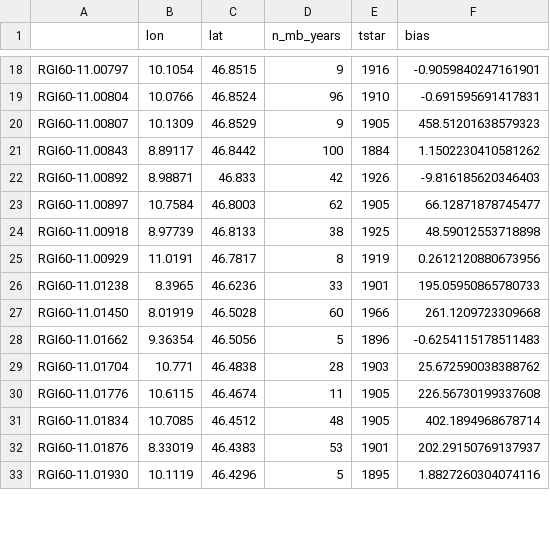
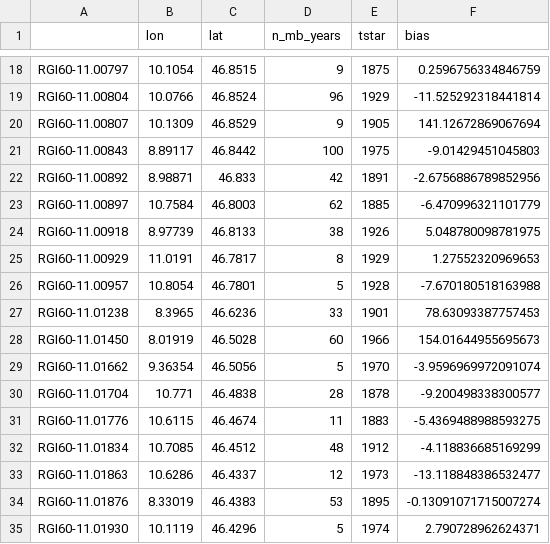
Before and after one commit to OGGM/oggm-vas, a CSV file: oggm_vas/data/vas_ref_tstars_rgi6_histalp.csv, drawn as a sheet; only a part is shown, gaps mark what is left out; addresses are those after the commit; the diff covers the shown part only; the diff names each change by its address in the sheet, - before the commit and + after, or states it on an @@ line.

```diff
--- a/oggm_vas/data/vas_ref_tstars_rgi6_histalp.csv
+++ b/oggm_vas/data/vas_ref_tstars_rgi6_histalp.csv
-E18 (tstar): 1916
+E18 (tstar): 1875
-F18 (bias): -0.9059840247161901
+F18 (bias): 0.2596756334846759
-E19 (tstar): 1910
+E19 (tstar): 1929
-F19 (bias): -0.691595691417831
+F19 (bias): -11.525292318441814
-F20 (bias): 458.51201638579323
+F20 (bias): 141.12672869067694
-E21 (tstar): 1884
+E21 (tstar): 1975
-F21 (bias): 1.1502230410581262
+F21 (bias): -9.01429451045803
-E22 (tstar): 1926
+E22 (tstar): 1891
-F22 (bias): -9.816185620346403
+F22 (bias): -2.6756886789852956
-E23 (tstar): 1905
+E23 (tstar): 1885
-F23 (bias): 66.12871878745477
+F23 (bias): -6.470996321101779
-E24 (tstar): 1925
+E24 (tstar): 1926
-F24 (bias): 48.59012553718898
+F24 (bias): 5.048780098781975
-E25 (tstar): 1919
+E25 (tstar): 1929
-F25 (bias): 0.2612120880673956
+F25 (bias): 1.27552320969653
+row 26: RGI60-11.00957 | 10.8054 | 46.7801 | 5 | 1928 | -7.670180518163988
-F27 (bias): 195.05950865780733
+F27 (bias): 78.63093387757453
-F28 (bias): 261.1209723309668
+F28 (bias): 154.01644955695673
-E29 (tstar): 1896
+E29 (tstar): 1970
-F29 (bias): -0.6254115178511483
+F29 (bias): -3.9596969972091074
-E30 (tstar): 1903
+E30 (tstar): 1878
-F30 (bias): 25.672590038388762
+F30 (bias): -9.200498338300577
-E31 (tstar): 1905
+E31 (tstar): 1883
-F31 (bias): 226.56730199337608
+F31 (bias): -5.4369488988593275
-E32 (tstar): 1905
+E32 (tstar): 1912
-F32 (bias): 402.1894968678714
+F32 (bias): -4.118836685169299
+row 33: RGI60-11.01863 | 10.6286 | 46.4337 | 12 | 1973 | -13.118848386532477
-E34 (tstar): 1901
+E34 (tstar): 1895
-F34 (bias): 202.29150769137937
+F34 (bias): -0.13091071715007274
-E35 (tstar): 1895
+E35 (tstar): 1974
-F35 (bias): 1.8827260304074116
+F35 (bias): 2.790728962624371
```
Also changed, not shown: 75 edited cells elsewhere in this file, 8 other files.
